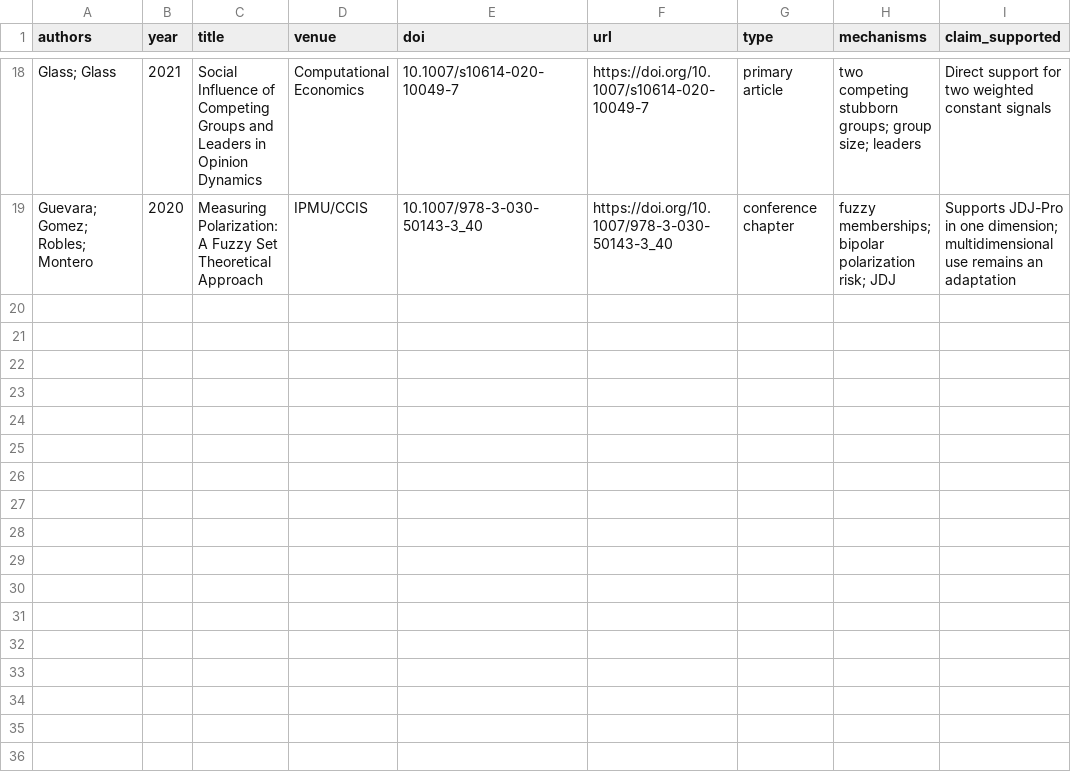
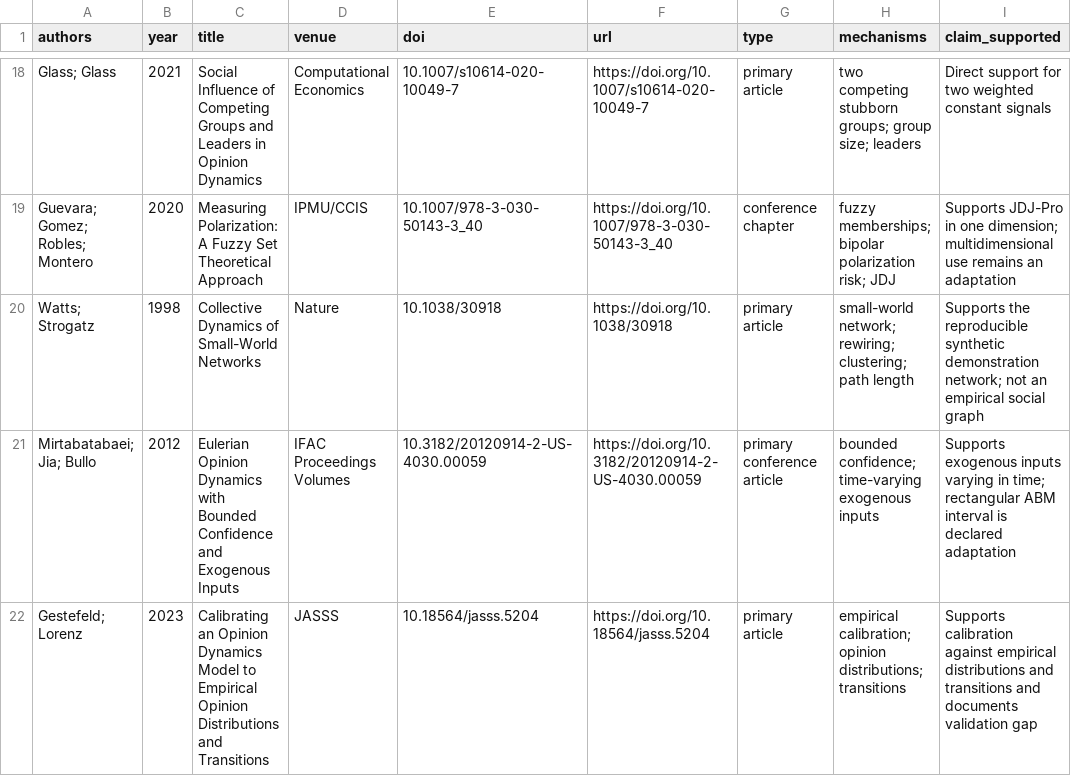
Before and after one commit to ducker6666/ABM-X, a CSV file: references/included_studies.csv, drawn as a sheet; only a part is shown, gaps mark what is left out; the diff names each change by its address in the sheet, - before the commit and + after, or states it on an @@ line.

Commit message:
Add defensible realism phases and calibration pipeline

```diff
--- a/references/included_studies.csv
+++ b/references/included_studies.csv
+row 20: Watts; Strogatz | 1998 | Collective Dynamics of Small-World Networks | Nature | 10.1038/30918 | https://doi.org/10.1038/30918 | primary article | small-world network; rewiring; clustering; path length | Supports the reproducible synthetic demonstration network; not an empirical social graph
+row 21: Mirtabatabaei; Jia; Bullo | 2012 | Eulerian Opinion Dynamics with Bounded Confidence and Exogenous Inputs | IFAC Proceedings Volumes | 10.3182/20120914-2-US-4030.00059 | https://doi.org/10.3182/20120914-2-US-4030.00059 | primary conference article | bounded confidence; time-varying exogenous inputs | Supports exogenous inputs varying in time; rectangular ABM interval is declared adaptation
+row 22: Gestefeld; Lorenz | 2023 | Calibrating an Opinion Dynamics Model to Empirical Opinion Distributions and Transitions | JASSS | 10.18564/jasss.5204 | https://doi.org/10.18564/jasss.5204 | primary article | empirical calibration; opinion distributions; transitions | Supports calibration against empirical distributions and transitions and documents validation gap
```
Also changed, not shown: references/search_log.csv, 20 other files.
